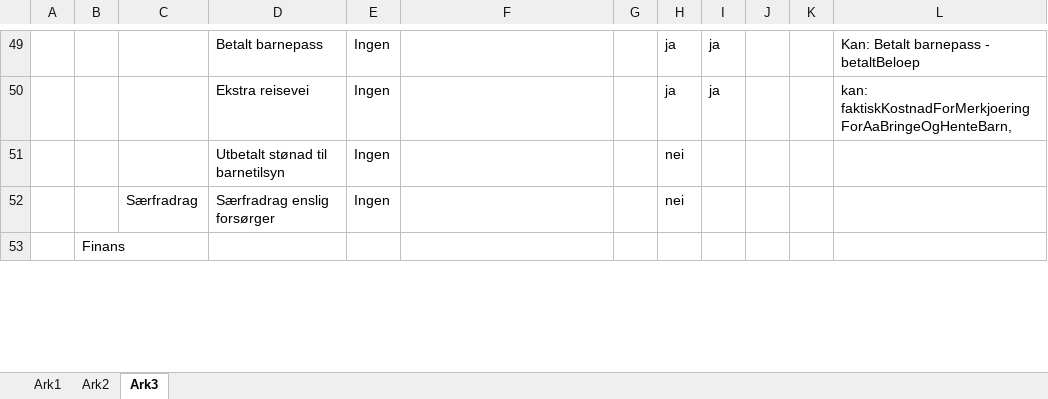
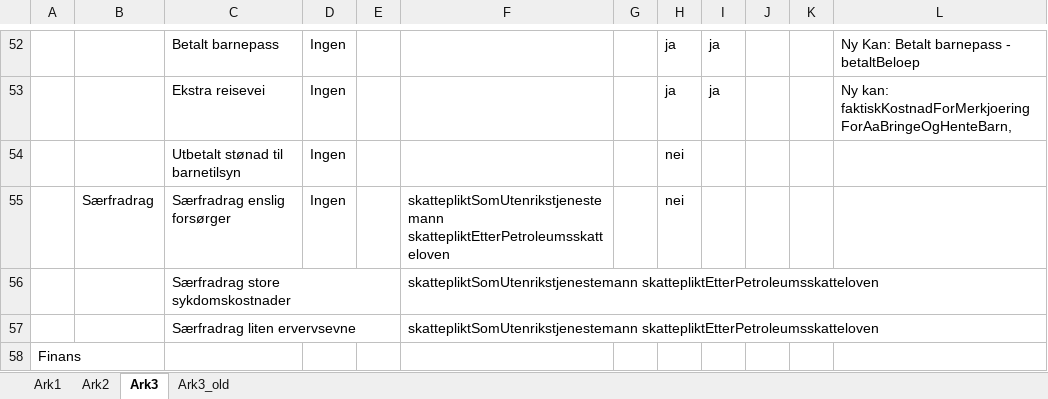
Before and after one commit to Skatteetaten/skattemeldingen, an Excel workbook: docs/documentation/informasjonsmodell/egenskap_objekt_felt.xlsx, sheet Ark3, drawn as a sheet; only a part is shown, gaps mark what is left out; values as stored, in another font and other column widths than the file's, no cell formats; removed rows and columns are numbered as before the commit, all else as after; the diff covers the shown part only; the diff names each change by its address in the sheet, - before the commit and + after, or states it on an @@ line.

Commit message:
ny_versjon_23022021 - særskilt skatteplikt inn i egenskap_objekt_felt.xlsx

```diff
--- a/docs/documentation/informasjonsmodell/egenskap_objekt_felt.xlsx (sheet Ark3)
+++ b/docs/documentation/informasjonsmodell/egenskap_objekt_felt.xlsx (sheet Ark3)
+sheet tab: Ark3_old
-column A, empty
+column E, empty
-L52: Kan: Betalt barnepass - betaltBeloep
+L52: Ny Kan: Betalt barnepass - betaltBeloep
-L53: kan: faktiskKostnadForMerkjoeringForAaBringeOgHenteBarn,
+L53: Ny kan: faktiskKostnadForMerkjoeringForAaBringeOgHenteBarn,
-F55: (empty)
+F55: skattepliktSomUtenrikstjenestemann skattepliktEtterPetroleumsskatteloven
+row 56:  |  | Særfradrag store sykdomskostnader |  |  | skattepliktSomUtenrikstjenestemann skattepliktEtterPetroleumsskatteloven
+row 57:  |  | Særfradrag liten ervervsevne |  |  | skattepliktSomUtenrikstjenestemann skattepliktEtterPetroleumsskatteloven
```
Also changed, not shown: 37 added rows, 8 removed rows, 3 moved rows, 74 edited cells and merged cells elsewhere in this sheet, cell formats.
